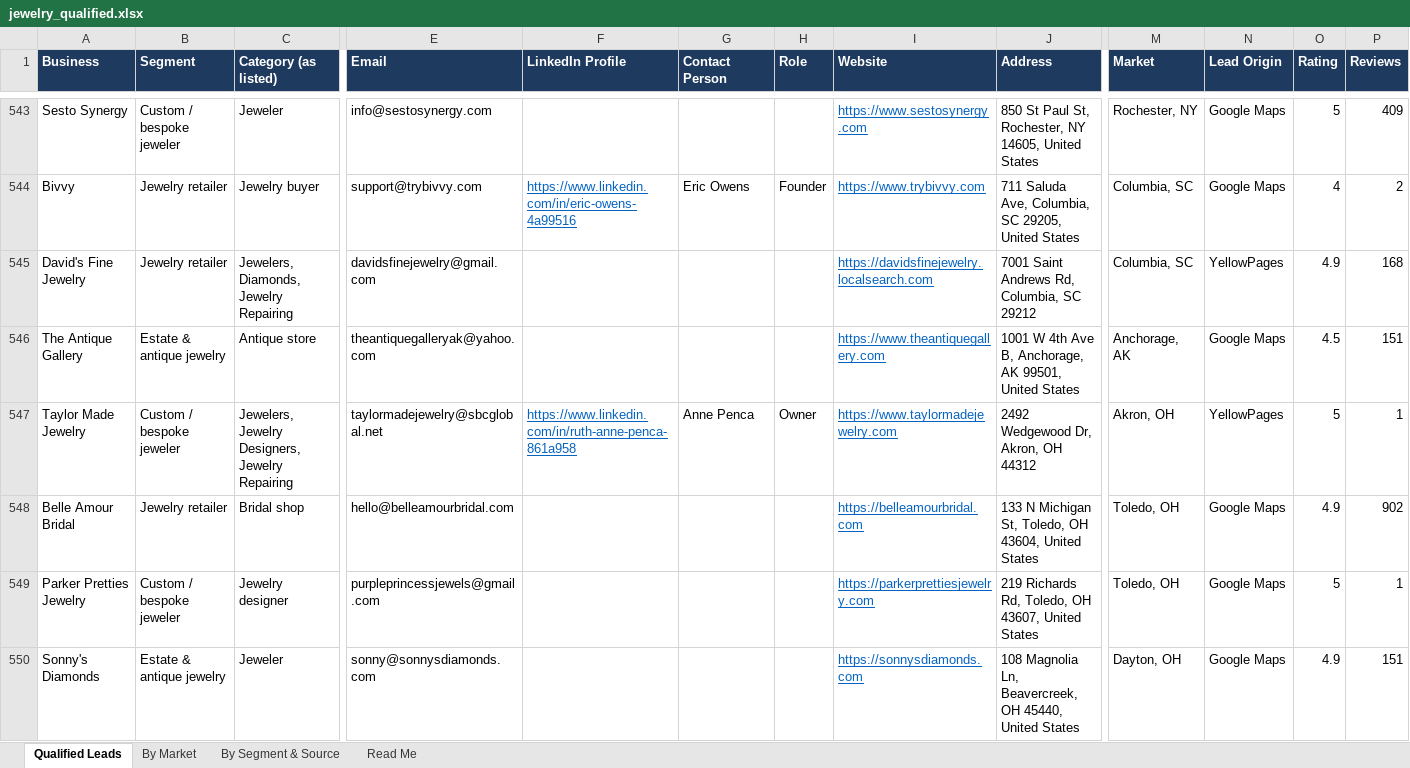
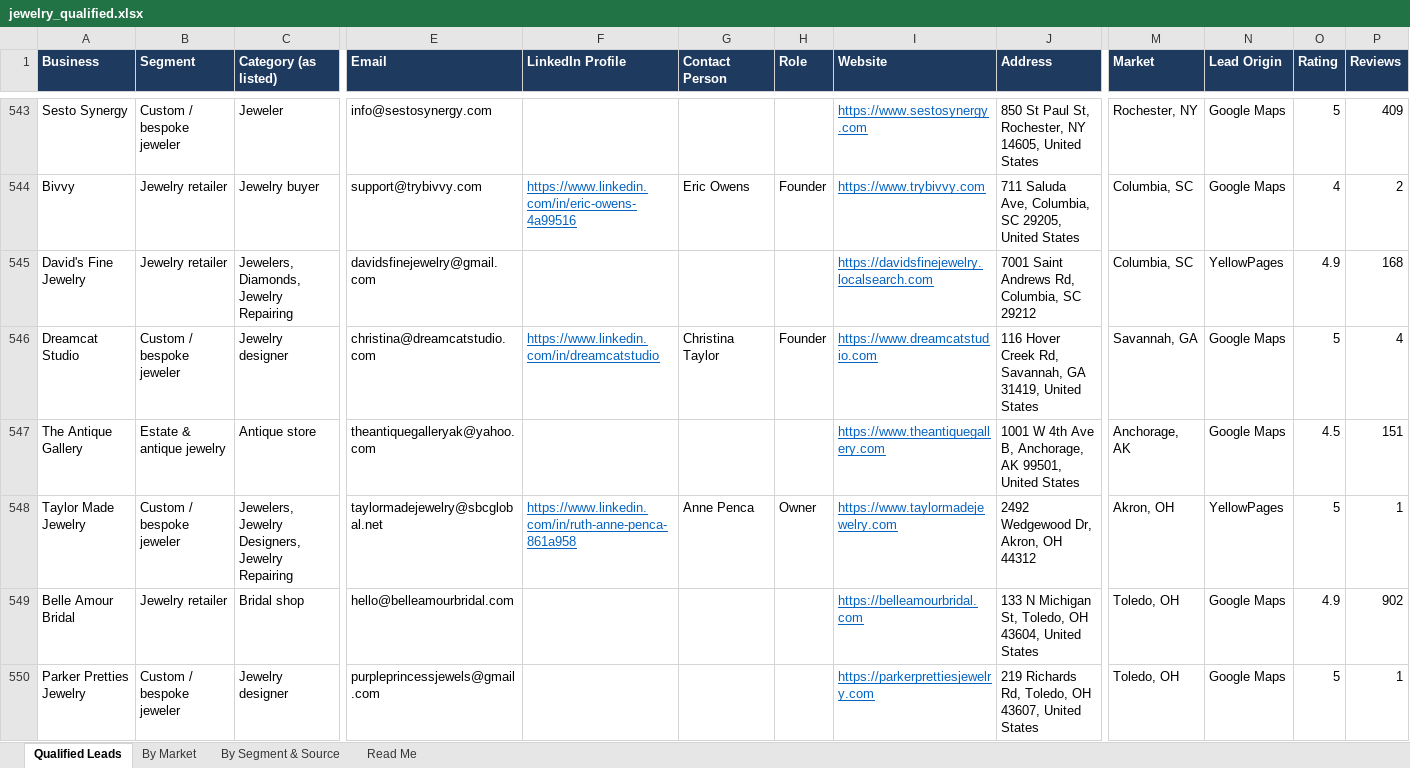
Before and after one commit to riyaansheth/claude-cloud, an Excel workbook: leadrun_jewelry/jewelry_qualified.xlsx, sheet Qualified Leads, drawn as a sheet; only a part is shown, gaps mark what is left out; the shorter side is filled out with more unchanged rows; values as stored, in another font and other column widths than the file's, no borders; rows hold the shown columns only; the diff covers the shown part only; the diff names each change by its address in the sheet, - before the commit and + after, or states it on an @@ line.

```diff
--- a/leadrun_jewelry/jewelry_qualified.xlsx (sheet Qualified Leads)
+++ b/leadrun_jewelry/jewelry_qualified.xlsx (sheet Qualified Leads)
+row 546: Dreamcat Studio | Custom / bespoke jeweler | Jewelry designer | christina@dreamcatstudio.com | https://www.linkedin.com/in/dreamcatstudio | Christina Taylor | Founder | https://www.dreamcatstudio.com | 116 Hover Creek Rd, Savannah, GA 31419, United States | Savannah, GA | Google Maps | 5 | 4
```
Also changed, not shown: 3 added rows and 1 removed row elsewhere in this sheet, sheet By Market, sheet By Segment & Source, sheet Read Me, 3 other files.
